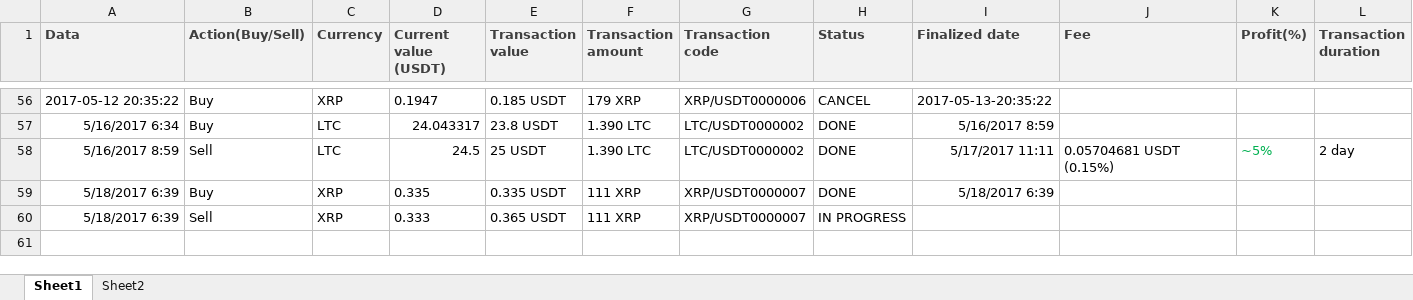
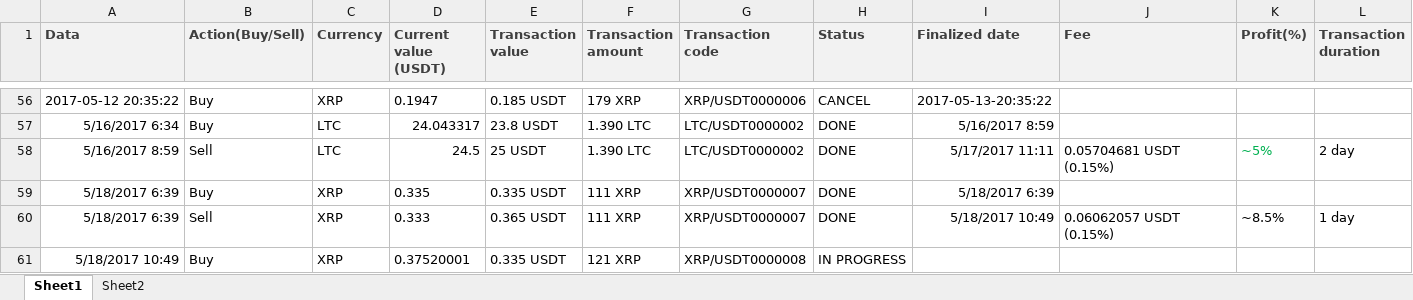
Before and after one commit to ClaudiuRunceanu/documents, an Excel workbook: poloniex history.xlsx, sheet Sheet1, drawn as a sheet; only a part is shown, gaps mark what is left out; values as stored, in another font and other column widths than the file's, no borders; the diff names each change by its address in the sheet, - before the commit and + after, or states it on an @@ line.

Commit message:
updated in 15 minutes

```diff
--- a/poloniex history.xlsx (sheet Sheet1)
+++ b/poloniex history.xlsx (sheet Sheet1)
-H60 (Status): IN PROGRESS
+H60 (Status): DONE
-I60 (Finalized date): (empty)
+I60 (Finalized date): 5/18/2017 10:49
-J60 (Fee): (empty)
+J60 (Fee): 0.06062057 USDT (0.15%)
-K60 (Profit(%)): (empty)
+K60 (Profit(%)): ~8.5%
-L60 (Transaction duration): (empty)
+L60 (Transaction duration): 1 day
+row 61: 5/18/2017 10:49 | Buy | XRP | 0.37520001 | 0.335 USDT | 121 XRP | XRP/USDT0000008 | IN PROGRESS
```
